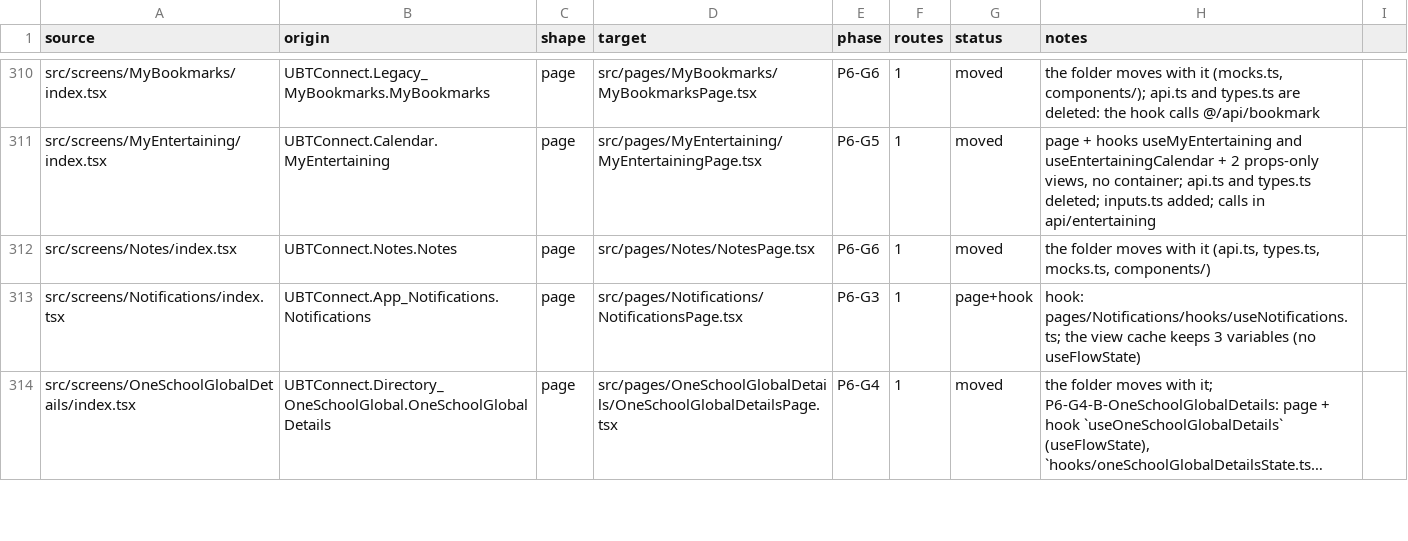
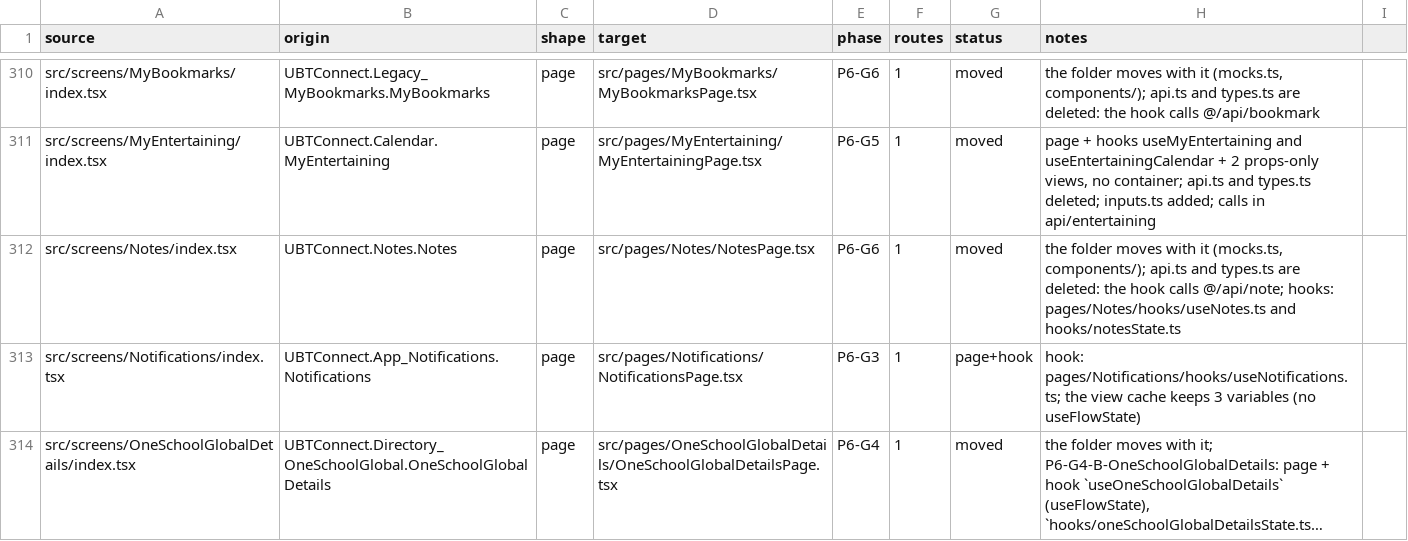
Before and after one commit to Phoenix-DX/connect-new-ui, a CSV file: app/docs/refactor/move-map.csv, drawn as a sheet; only a part is shown, gaps mark what is left out; long unchanged cells end in ….

```diff
--- a/app/docs/refactor/move-map.csv
+++ b/app/docs/refactor/move-map.csv
@@ -311,3 +311,3 @@ src/screens/MyBookmarks/index.tsx,UBTConnect.Legacy_MyBookmarks.MyBookmarks,page
 src/screens/MyEntertaining/index.tsx,UBTConnect.Calendar.MyEntertaining,page,src/pages/MyEntertaining/MyEntertainingPage.tsx,P6-G5,1,moved,"page + hooks useMyEntertaining and useEntertainingCalendar + 2 props-only views, no container; api.ts and types.ts deleted; inputs.ts added; calls in api/entertaining"
-src/screens/Notes/index.tsx,UBTConnect.Notes.Notes,page,src/pages/Notes/NotesPage.tsx,P6-G6,1,moved,"the folder moves with it (api.ts, types.ts, mocks.ts, components/)"
+src/screens/Notes/index.tsx,UBTConnect.Notes.Notes,page,src/pages/Notes/NotesPage.tsx,P6-G6,1,moved,"the folder moves with it (mocks.ts, components/); api.ts and types.ts are deleted: the hook calls @/api/note; hooks: pages/Notes/hooks/useNotes.ts and hooks/notesState.ts"
 src/screens/Notifications/index.tsx,UBTConnect.App_Notifications.Notifications,page,src/pages/Notifications/NotificationsPage.tsx,P6-G3,1,page+hook,hook: pages/Notifications/hooks/useNotifications.ts; the view cache keeps 3 variables (no useFlowState)
```
Also changed, not shown: migration/metrics/ledger.csv, 28 other files.
